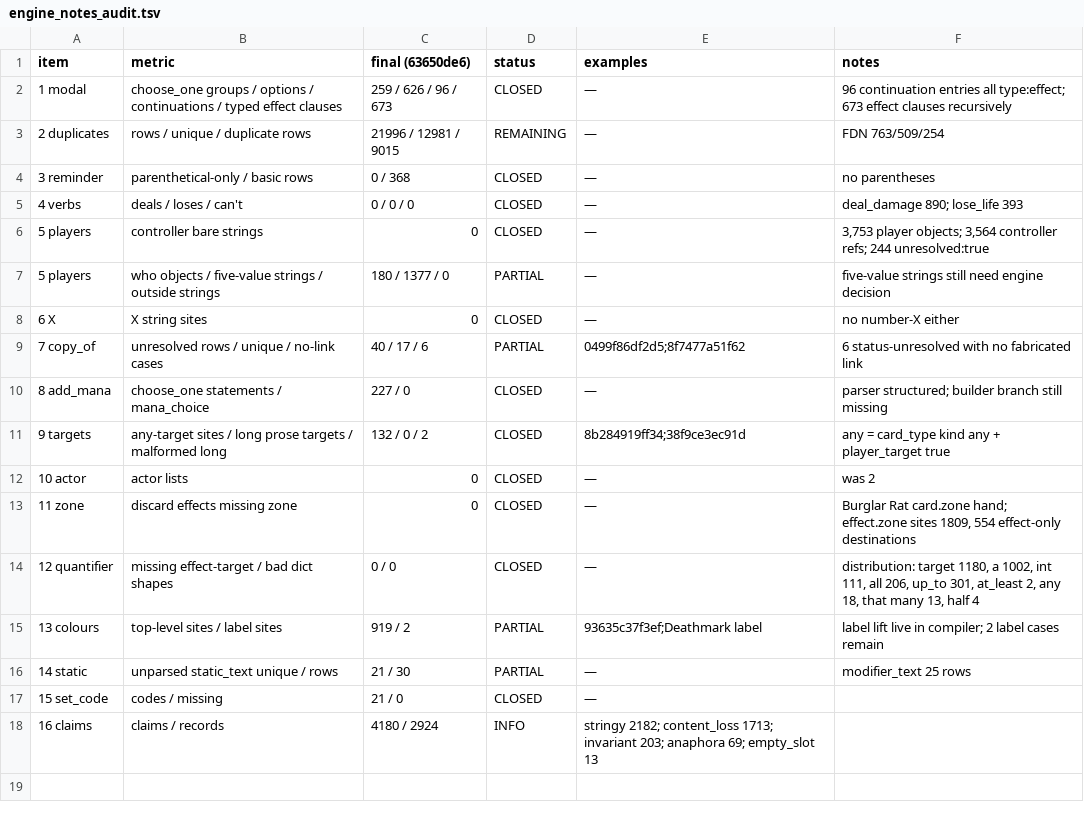
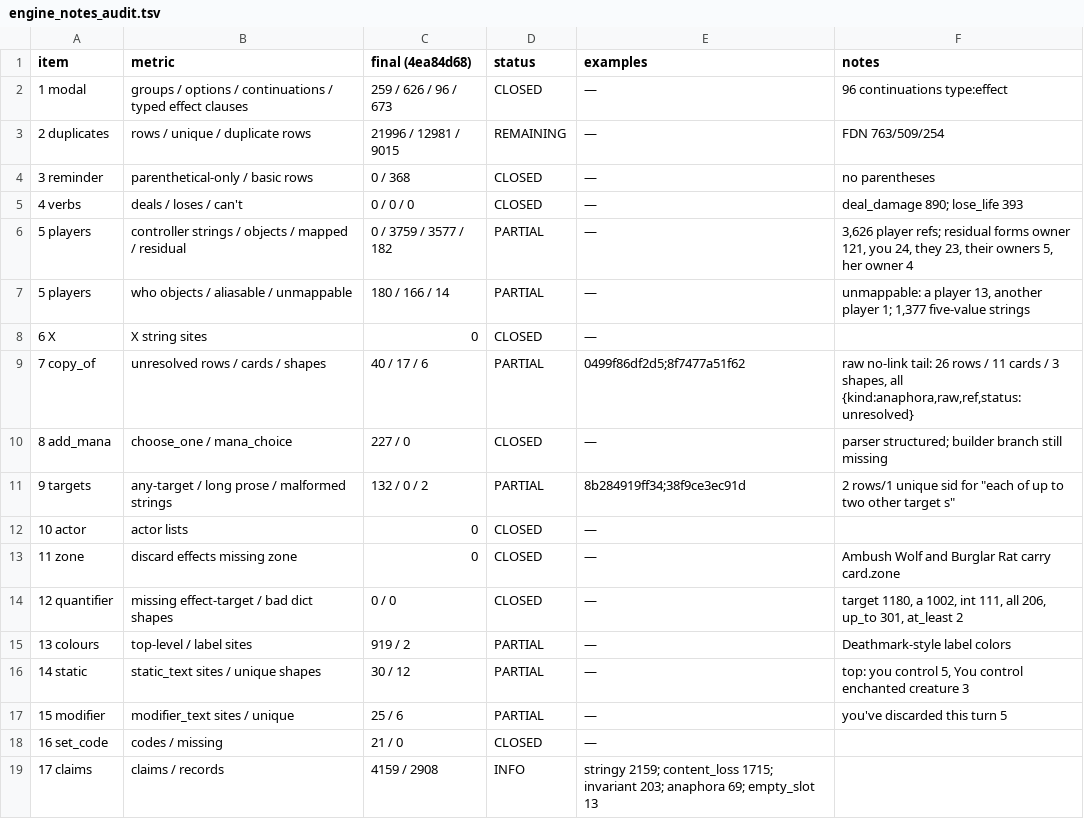
Before and after one commit to q8cel/mage-lark, a TSV file: review/engine_notes_audit.tsv, drawn as a sheet.

Commit message:
Review: claims and engine-notes audit for artifact 4ea84d68

```diff
--- a/review/engine_notes_audit.tsv
+++ b/review/engine_notes_audit.tsv
@@ -1,3 +1,3 @@
-item	metric	final (63650de6)	status	examples	notes
-1 modal	choose_one groups / options / continuations / typed effect clauses	259 / 626 / 96 / 673	CLOSED	—	96 continuation entries all type:effect; 673 effect clauses recursively
+item	metric	final (4ea84d68)	status	examples	notes
+1 modal	groups / options / continuations / typed effect clauses	259 / 626 / 96 / 673	CLOSED	—	96 continuations type:effect
 2 duplicates	rows / unique / duplicate rows	21996 / 12981 / 9015	REMAINING	—	FDN 763/509/254
@@ -5,14 +5,15 @@ item	metric	final (63650de6)	status	examples	notes
 4 verbs	deals / loses / can't	0 / 0 / 0	CLOSED	—	deal_damage 890; lose_life 393
-5 players	controller bare strings	0	CLOSED	—	3,753 player objects; 3,564 controller refs; 244 unresolved:true
-5 players	who objects / five-value strings / outside strings	180 / 1377 / 0	PARTIAL	—	five-value strings still need engine decision
-6 X	X string sites	0	CLOSED	—	no number-X either
-7 copy_of	unresolved rows / unique / no-link cases	40 / 17 / 6	PARTIAL	0499f86df2d5;8f7477a51f62	6 status-unresolved with no fabricated link
-8 add_mana	choose_one statements / mana_choice	227 / 0	CLOSED	—	parser structured; builder branch still missing
-9 targets	any-target sites / long prose targets / malformed long	132 / 0 / 2	CLOSED	8b284919ff34;38f9ce3ec91d	any = card_type kind any + player_target true
-10 actor	actor lists	0	CLOSED	—	was 2
-11 zone	discard effects missing zone	0	CLOSED	—	Burglar Rat card.zone hand; effect.zone sites 1809, 554 effect-only destinations
-12 quantifier	missing effect-target / bad dict shapes	0 / 0	CLOSED	—	distribution: target 1180, a 1002, int 111, all 206, up_to 301, at_least 2, any 18, that many 13, half 4
-13 colours	top-level sites / label sites	919 / 2	PARTIAL	93635c37f3ef;Deathmark label	label lift live in compiler; 2 label cases remain
-14 static	unparsed static_text unique / rows	21 / 30	PARTIAL	—	modifier_text 25 rows
-15 set_code	codes / missing	21 / 0	CLOSED	—	
-16 claims	claims / records	4180 / 2924	INFO	stringy 2182; content_loss 1713; invariant 203; anaphora 69; empty_slot 13
+5 players	controller strings / objects / mapped / residual	0 / 3759 / 3577 / 182	PARTIAL	—	3,626 player refs; residual forms owner 121, you 24, they 23, their owners 5, her owner 4
+5 players	who objects / aliasable / unmappable	180 / 166 / 14	PARTIAL	—	unmappable: a player 13, another player 1; 1,377 five-value strings
+6 X	X string sites	0	CLOSED	—	
+7 copy_of	unresolved rows / cards / shapes	40 / 17 / 6	PARTIAL	0499f86df2d5;8f7477a51f62	raw no-link tail: 26 rows / 11 cards / 3 shapes, all {kind:anaphora,raw,ref,status:unresolved}
+8 add_mana	choose_one / mana_choice	227 / 0	CLOSED	—	parser structured; builder branch still missing
+9 targets	any-target / long prose / malformed strings	132 / 0 / 2	PARTIAL	8b284919ff34;38f9ce3ec91d	2 rows/1 unique sid for "each of up to two other target s"
+10 actor	actor lists	0	CLOSED	—	
+11 zone	discard effects missing zone	0	CLOSED	—	Ambush Wolf and Burglar Rat carry card.zone
+12 quantifier	missing effect-target / bad dict shapes	0 / 0	CLOSED	—	target 1180, a 1002, int 111, all 206, up_to 301, at_least 2
+13 colours	top-level / label sites	919 / 2	PARTIAL	—	Deathmark-style label colors
+14 static	static_text sites / unique shapes	30 / 12	PARTIAL	—	top: you control 5, You control enchanted creature 3
+15 modifier	modifier_text sites / unique	25 / 6	PARTIAL	—	"you've discarded this turn" 5
+16 set_code	codes / missing	21 / 0	CLOSED	—	
+17 claims	claims / records	4159 / 2908	INFO	stringy 2159; content_loss 1715; invariant 203; anaphora 69; empty_slot 13
```
Also changed, not shown: 2 other files.
